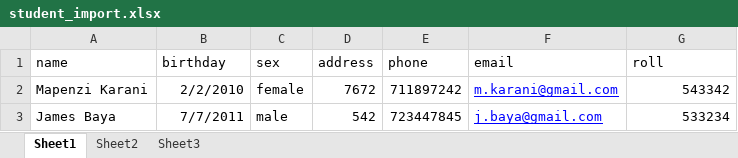
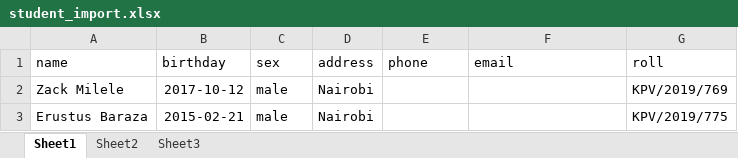
Before and after one commit to nkmwambs/schoolapp, an Excel workbook: uploads/student_import.xlsx, sheet Sheet1, drawn as a sheet; values as stored, in another font and other column widths than the file's, no borders; removed rows and columns are numbered as before the commit, all else as after; the diff names each change by its address in the sheet, - before the commit and + after, or states it on an @@ line.

```diff
--- a/uploads/student_import.xlsx (sheet Sheet1)
+++ b/uploads/student_import.xlsx (sheet Sheet1)
-row 2: Mapenzi Karani | 2/2/2010 | female | 7672 | 711897242 | m.karani@gmail.com | 543342
-row 3: James Baya | 7/7/2011 | male | 542 | 723447845 | j.baya@gmail.com | 533234
+row 2: Zack Milele | 2017-10-12 | male | Nairobi |  |  | KPV/2019/769
+row 3: Erustus Baraza | 2015-02-21 | male | Nairobi |  |  | KPV/2019/775
```
Also changed, not shown: uploads/blank_excel_file.xlsx, 2 other files.
